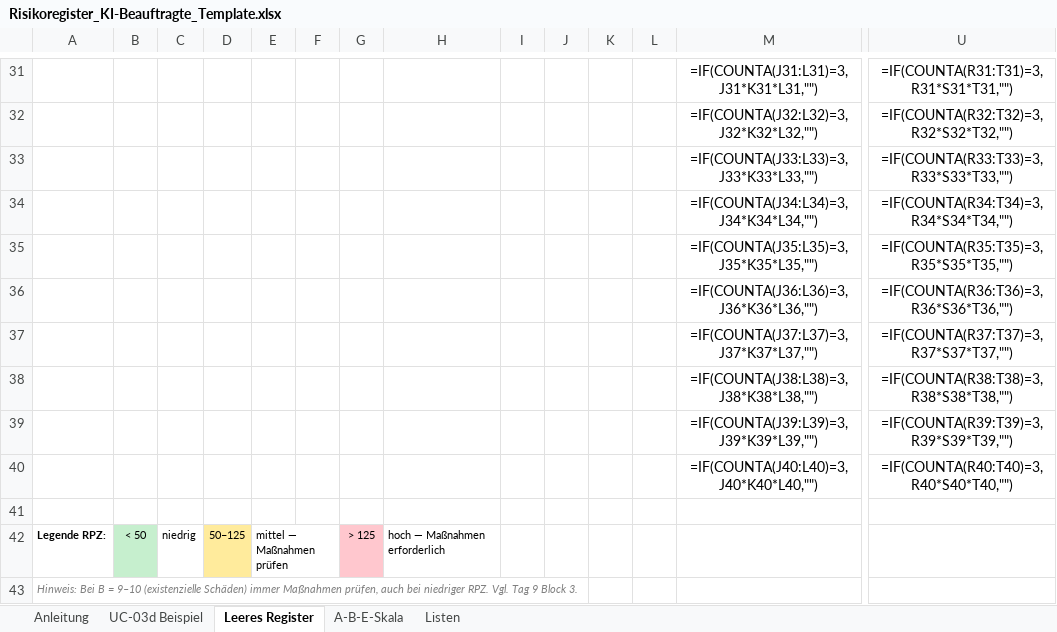
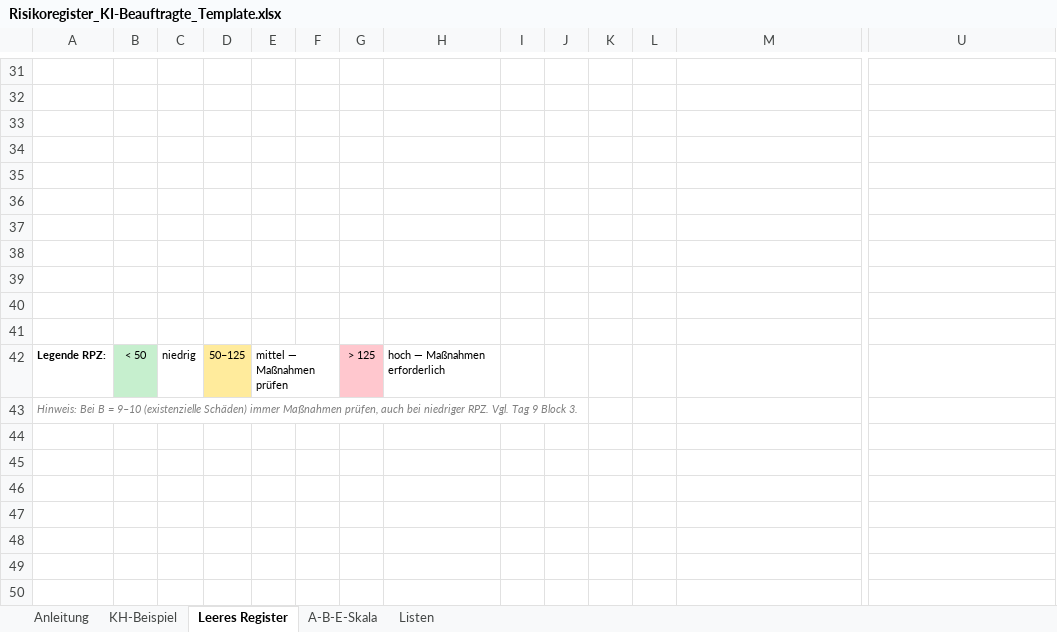
Before and after one commit to NorthDream64/KI_Schulungen_UNO, an Excel workbook: Risikoregister_KI-Beauftragte_Template.xlsx, sheet Leeres Register, drawn as a sheet; only a part is shown, gaps mark what is left out; values as stored, in another font and other column widths than the file's, no borders; formulas without a stored value are shown as written; conditional formats not drawn; rows hold the shown columns only; the diff covers the shown part only; the diff names each change by its address in the sheet, - before the commit and + after, or states it on an @@ line.

```diff
--- a/Risikoregister_KI-Beauftragte_Template.xlsx (sheet Leeres Register)
+++ b/Risikoregister_KI-Beauftragte_Template.xlsx (sheet Leeres Register)
-sheet tab: UC-03d Beispiel
+sheet tab: KH-Beispiel
-row 31:  |  |  |  |  |  |  |  |  |  |  |  | =IF(COUNTA(J31:L31)=3,J31*K31*L31,"") | =IF(COUNTA(R31:T31)=3,R31*S31*T31,"")
+row 31: (empty)
-row 32:  |  |  |  |  |  |  |  |  |  |  |  | =IF(COUNTA(J32:L32)=3,J32*K32*L32,"") | =IF(COUNTA(R32:T32)=3,R32*S32*T32,"")
+row 32: (empty)
-row 33:  |  |  |  |  |  |  |  |  |  |  |  | =IF(COUNTA(J33:L33)=3,J33*K33*L33,"") | =IF(COUNTA(R33:T33)=3,R33*S33*T33,"")
+row 33: (empty)
-row 34:  |  |  |  |  |  |  |  |  |  |  |  | =IF(COUNTA(J34:L34)=3,J34*K34*L34,"") | =IF(COUNTA(R34:T34)=3,R34*S34*T34,"")
+row 34: (empty)
-row 35:  |  |  |  |  |  |  |  |  |  |  |  | =IF(COUNTA(J35:L35)=3,J35*K35*L35,"") | =IF(COUNTA(R35:T35)=3,R35*S35*T35,"")
+row 35: (empty)
-row 36:  |  |  |  |  |  |  |  |  |  |  |  | =IF(COUNTA(J36:L36)=3,J36*K36*L36,"") | =IF(COUNTA(R36:T36)=3,R36*S36*T36,"")
+row 36: (empty)
-row 37:  |  |  |  |  |  |  |  |  |  |  |  | =IF(COUNTA(J37:L37)=3,J37*K37*L37,"") | =IF(COUNTA(R37:T37)=3,R37*S37*T37,"")
+row 37: (empty)
-row 38:  |  |  |  |  |  |  |  |  |  |  |  | =IF(COUNTA(J38:L38)=3,J38*K38*L38,"") | =IF(COUNTA(R38:T38)=3,R38*S38*T38,"")
+row 38: (empty)
-row 39:  |  |  |  |  |  |  |  |  |  |  |  | =IF(COUNTA(J39:L39)=3,J39*K39*L39,"") | =IF(COUNTA(R39:T39)=3,R39*S39*T39,"")
+row 39: (empty)
-row 40:  |  |  |  |  |  |  |  |  |  |  |  | =IF(COUNTA(J40:L40)=3,J40*K40*L40,"") | =IF(COUNTA(R40:T40)=3,R40*S40*T40,"")
+row 40: (empty)
```
Also changed, not shown: 1 added row, 1 removed row and 48 edited cells elsewhere in this sheet, sheet KH-Beispiel, sheet Anleitung.
